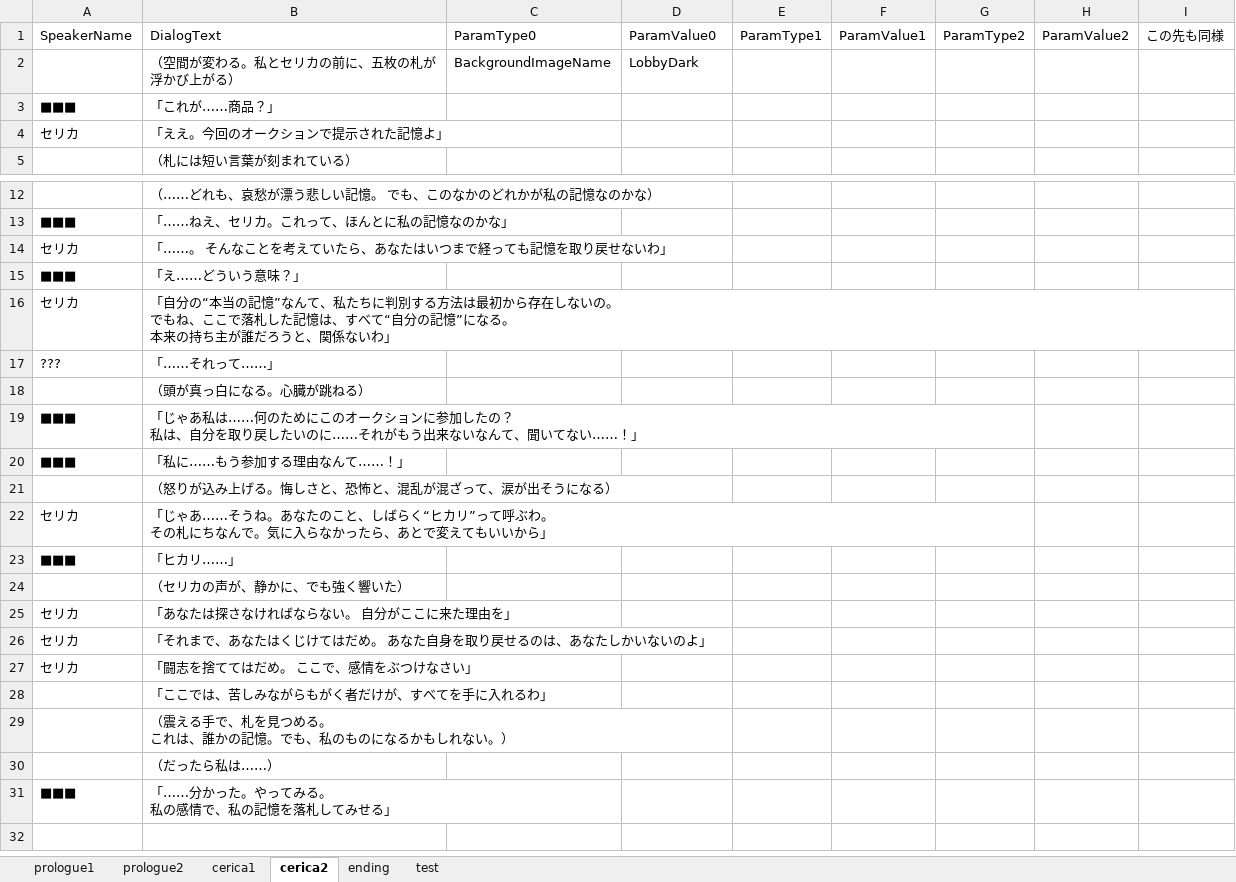
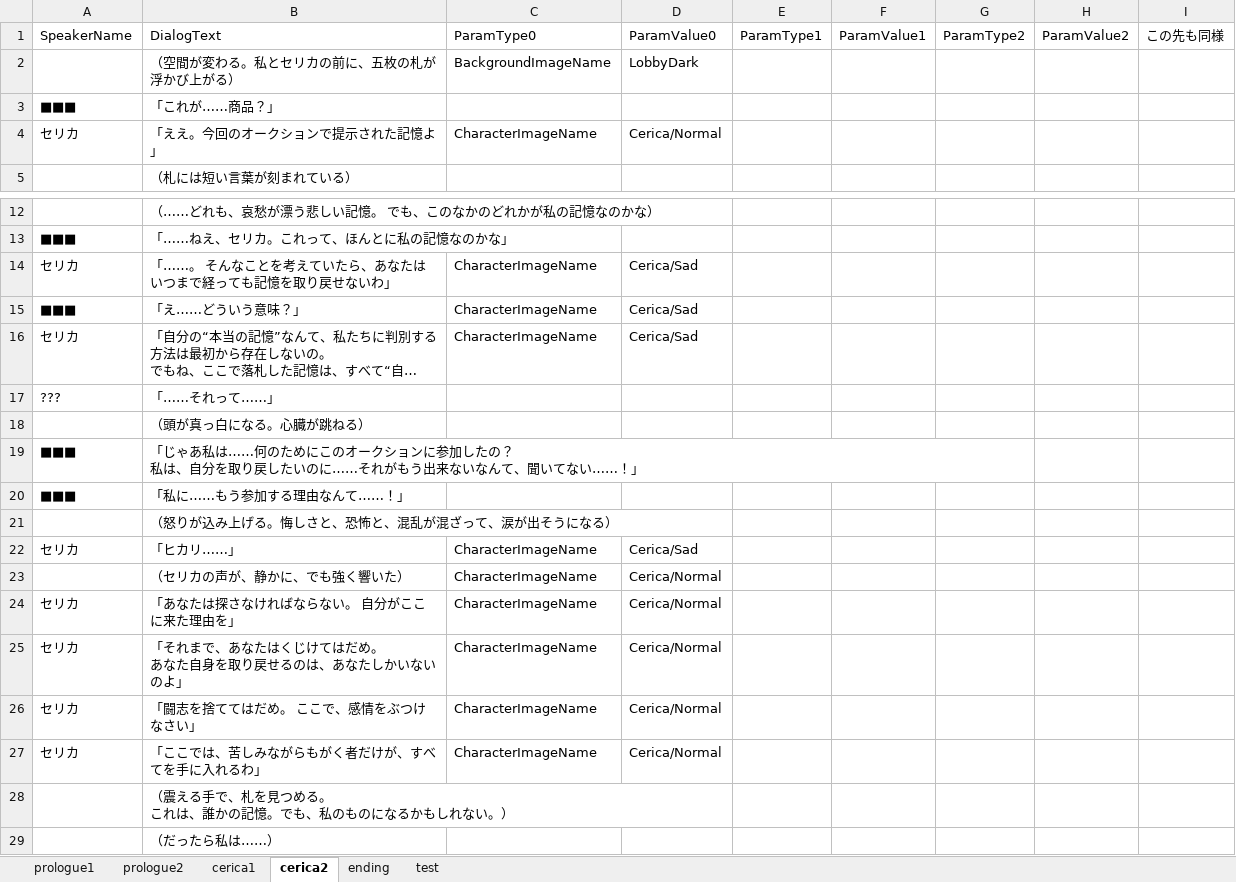
Before and after one commit to void2610-org/void-red, an Excel workbook: StreamingAssets/Dialog.xlsx, sheet cerica2, drawn as a sheet; only a part is shown, gaps mark what is left out; the shorter side is filled out with more unchanged rows; long unchanged cells end in …; values as stored, in another font and other column widths than the file's, no borders; charts and pictures not drawn; removed rows and columns are numbered as before the commit, all else as after; ↵ is a line break in a cell; the diff names each change by its address in the sheet, - before the commit and + after, or states it on an @@ line.

```diff
--- a/StreamingAssets/Dialog.xlsx (sheet cerica2)
+++ b/StreamingAssets/Dialog.xlsx (sheet cerica2)
-C4: (empty)
+C4: CharacterImageName
-D4: (empty)
+D4: Cerica/Normal
-C14:C16: (empty)
+C14:C16: CharacterImageName
-D14:D16: (empty)
+D14:D16: Cerica/Sad
-row 22: セリカ | 「じゃあ……そうね。あなたのこと、しばらく“ヒカリ”って呼ぶわ。 ↵ その札にちなんで。気に入らなかったら、あとで変えてもいいから」
-A22: ■■■
+A22: セリカ
-C22:C24: (empty)
+C22:C24: CharacterImageName
-D22: (empty)
+D22: Cerica/Sad
-D23:D24: (empty)
+D23:D24: Cerica/Normal
-row 26: セリカ | 「それまで、あなたはくじけてはだめ。 あなた自身を取り戻せるのは、あなたしかいないのよ」
+row 25: セリカ | 「それまで、あなたはくじけてはだめ。 ↵ あなた自身を取り戻せるのは、あなたしかいないのよ」 | CharacterImageName | Cerica/Normal
-C26:C27: (empty)
+C26:C27: CharacterImageName
-D26:D27: (empty)
+D26:D27: Cerica/Normal
-A27: (empty)
+A27: セリカ
```
Also changed, not shown: sheet cerica1, sheet prologue1, charts or pictures, 8 other files.
